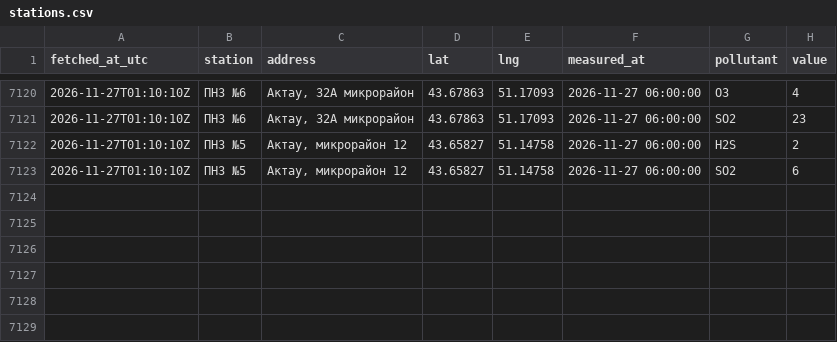
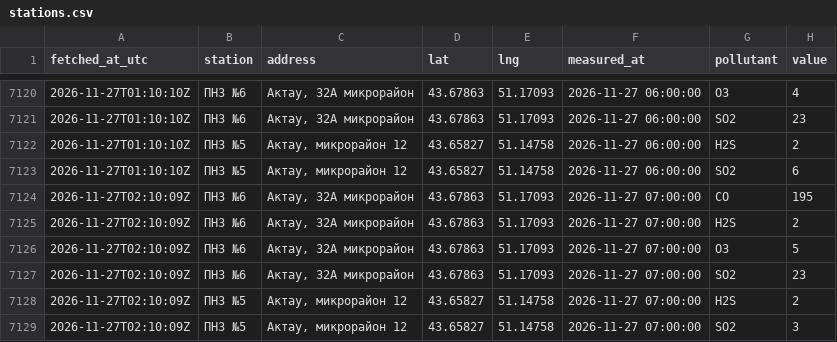
Before and after one commit to SanDav2011/atyrau-air, a CSV file: data/aktau/stations.csv, drawn as a sheet; only a part is shown, gaps mark what is left out; the diff names each change by its address in the sheet, - before the commit and + after, or states it on an @@ line.

```diff
--- a/data/aktau/stations.csv
+++ b/data/aktau/stations.csv
+row 7124: 2026-11-27T02:10:09Z | ПНЗ №6 | Актау, 32А микрорайон | 43.67863 | 51.17093 | 2026-11-27 07:00:00 | CO | 195
+row 7125: 2026-11-27T02:10:09Z | ПНЗ №6 | Актау, 32А микрорайон | 43.67863 | 51.17093 | 2026-11-27 07:00:00 | H2S | 2
+row 7126: 2026-11-27T02:10:09Z | ПНЗ №6 | Актау, 32А микрорайон | 43.67863 | 51.17093 | 2026-11-27 07:00:00 | O3 | 5
+row 7127: 2026-11-27T02:10:09Z | ПНЗ №6 | Актау, 32А микрорайон | 43.67863 | 51.17093 | 2026-11-27 07:00:00 | SO2 | 23
+row 7128: 2026-11-27T02:10:09Z | ПНЗ №5 | Актау, микрорайон 12 | 43.65827 | 51.14758 | 2026-11-27 07:00:00 | H2S | 2
+row 7129: 2026-11-27T02:10:09Z | ПНЗ №5 | Актау, микрорайон 12 | 43.65827 | 51.14758 | 2026-11-27 07:00:00 | SO2 | 3
```
Also changed, not shown: data/kyzylorda/stations.csv, data/shymkent/stations.csv, 37 other files.
